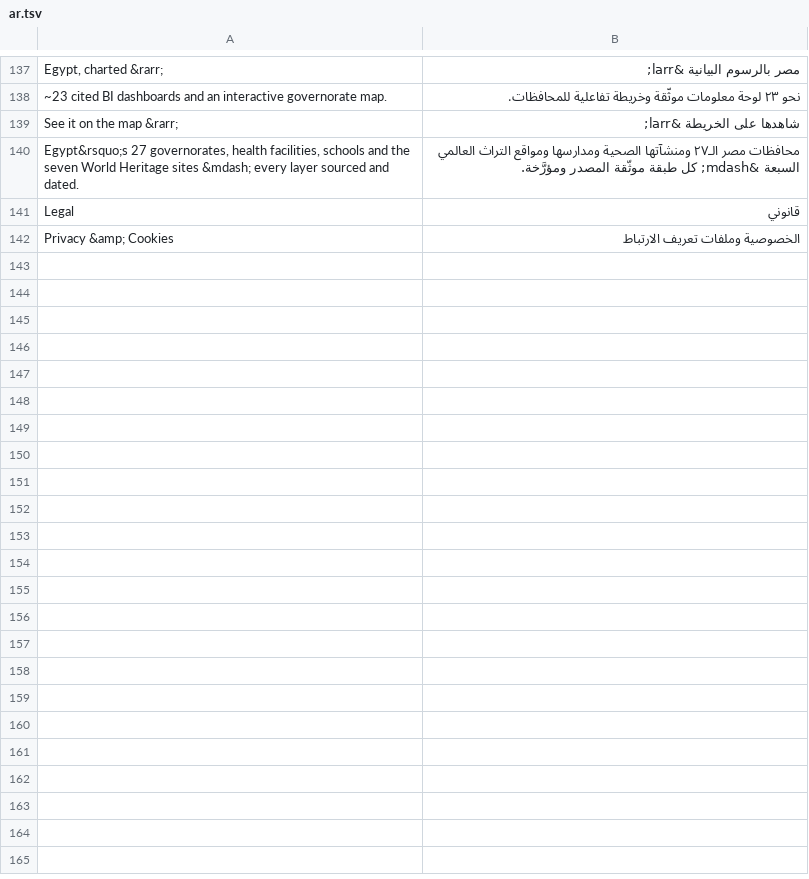
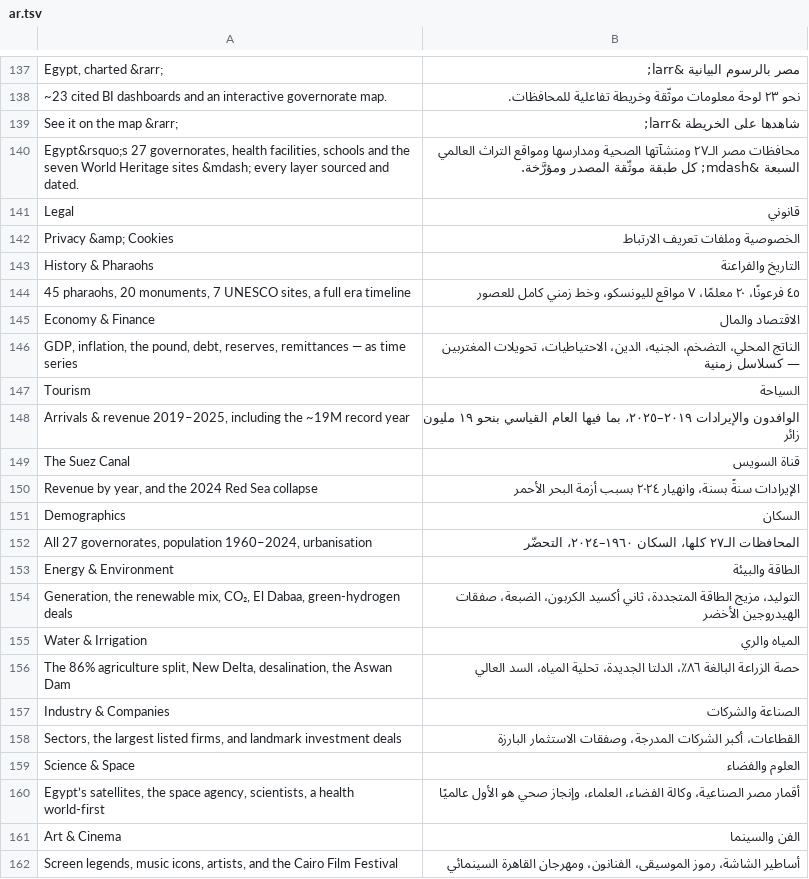
Before and after one commit to AhmedNasr289/egybi, a TSV file: backend/i18n/ar.tsv, drawn as a sheet; only a part is shown, gaps mark what is left out; the diff covers the shown part only; the diff names each change by its address in the sheet, - before the commit and + after, or states it on an @@ line.

```diff
--- a/backend/i18n/ar.tsv
+++ b/backend/i18n/ar.tsv
+row 143: History & Pharaohs | التاريخ والفراعنة
+row 144: 45 pharaohs, 20 monuments, 7 UNESCO sites, a full era timeline | ٤٥ فرعونًا، ٢٠ معلمًا، ٧ مواقع لليونسكو، وخط زمني كامل للعصور
+row 145: Economy & Finance | الاقتصاد والمال
+row 146: GDP, inflation, the pound, debt, reserves, remittances — as time series | الناتج المحلي، التضخم، الجنيه، الدين، الاحتياطيات، تحويلات المغتربين — كسلاسل زمنية
+row 147: Tourism | السياحة
+row 148: Arrivals & revenue 2019–2025, including the ~19M record year | الوافدون والإيرادات ٢٠١٩–٢٠٢٥، بما فيها العام القياسي بنحو ١٩ مليون زائر
+row 149: The Suez Canal | قناة السويس
+row 150: Revenue by year, and the 2024 Red Sea collapse | الإيرادات سنةً بسنة، وانهيار ٢٠٢٤ بسبب أزمة البحر الأحمر
+row 151: Demographics | السكان
+row 152: All 27 governorates, population 1960–2024, urbanisation | المحافظات الـ٢٧ كلها، السكان ١٩٦٠–٢٠٢٤، التحضّر
+row 153: Energy & Environment | الطاقة والبيئة
+row 154: Generation, the renewable mix, CO₂, El Dabaa, green-hydrogen deals | التوليد، مزيج الطاقة المتجددة، ثاني أكسيد الكربون، الضبعة، صفقات الهيدروجين الأخضر
+row 155: Water & Irrigation | المياه والري
+row 156: The 86% agriculture split, New Delta, desalination, the Aswan Dam | حصة الزراعة البالغة ٨٦٪، الدلتا الجديدة، تحلية المياه، السد العالي
+row 157: Industry & Companies | الصناعة والشركات
+row 158: Sectors, the largest listed firms, and landmark investment deals | القطاعات، أكبر الشركات المدرجة، وصفقات الاستثمار البارزة
+row 159: Science & Space | العلوم والفضاء
+row 160: Egypt’s satellites, the space agency, scientists, a health world-first | أقمار مصر الصناعية، وكالة الفضاء، العلماء، وإنجاز صحي هو الأول عالميًا
+row 161: Art & Cinema | الفن والسينما
+row 162: Screen legends, music icons, artists, and the Cairo Film Festival | أساطير الشاشة، رموز الموسيقى، الفنانون، ومهرجان القاهرة السينمائي
```
Also changed, not shown: 32 added rows elsewhere in this file, 11 other files.
